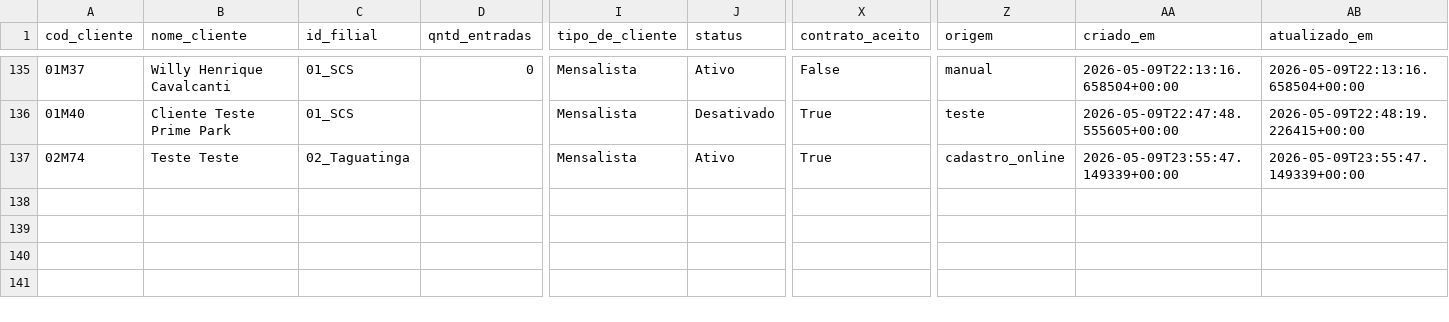
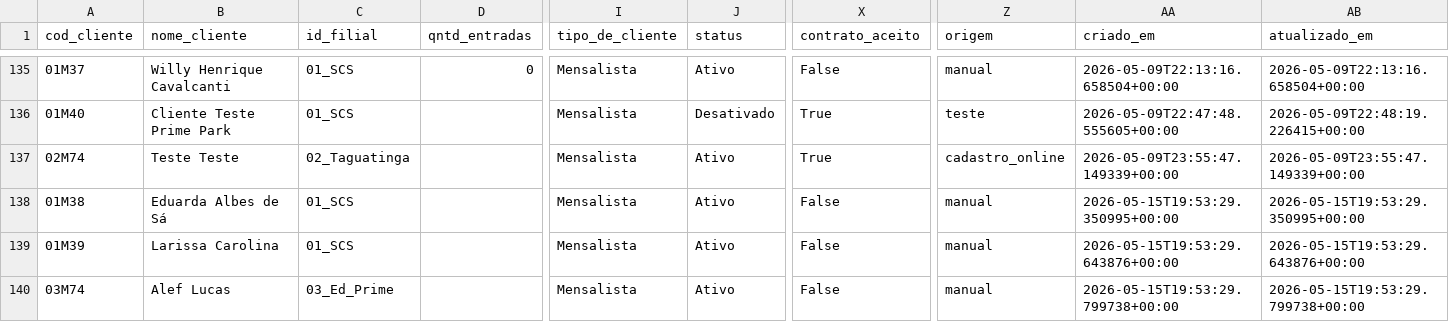
Before and after one commit to PedroMoeziaJr/bsbpark-dados, a CSV file: csvs/clientes.csv, drawn as a sheet; only a part is shown, gaps mark what is left out; rows hold the shown columns only; the diff names each change by its address in the sheet, - before the commit and + after, or states it on an @@ line.

```diff
--- a/csvs/clientes.csv
+++ b/csvs/clientes.csv
+row 138: 01M38 | Eduarda Albes de Sá | 01_SCS |  | Mensalista | Ativo | False | manual | 2026-05-15T19:53:29.350995+00:00 | 2026-05-15T19:53:29.350995+00:00
+row 139: 01M39 | Larissa Carolina | 01_SCS |  | Mensalista | Ativo | False | manual | 2026-05-15T19:53:29.643876+00:00 | 2026-05-15T19:53:29.643876+00:00
+row 140: 03M74 | Alef Lucas | 03_Ed_Prime |  | Mensalista | Ativo | False | manual | 2026-05-15T19:53:29.799738+00:00 | 2026-05-15T19:53:29.799738+00:00
```
Also changed, not shown: 1 other file.
